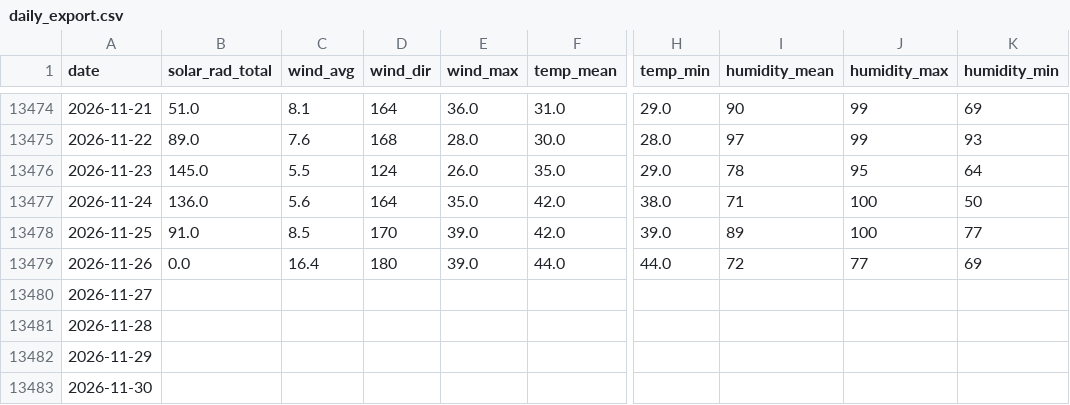
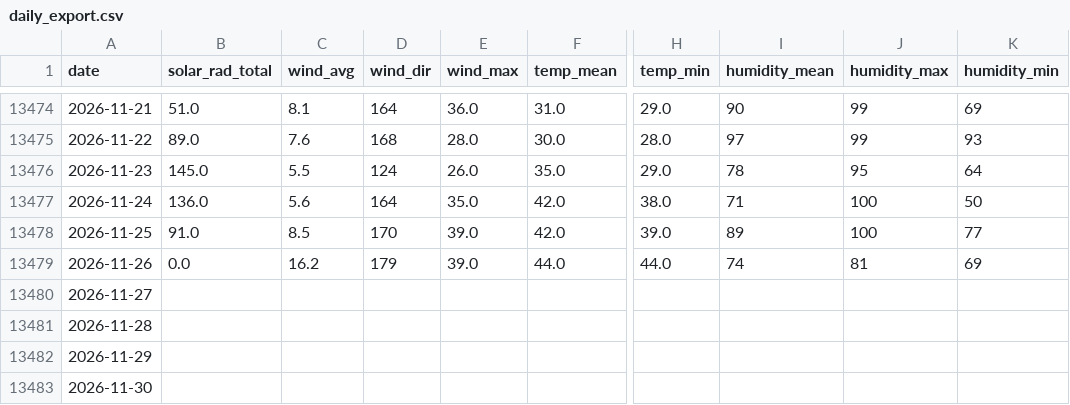
Before and after one commit to silverbutte/weather-data, a CSV file: daily_export.csv, drawn as a sheet; only a part is shown, gaps mark what is left out; the diff names each change by its address in the sheet, - before the commit and + after, or states it on an @@ line.

Commit message:
Auto-update daily_export.csv

```diff
--- a/daily_export.csv
+++ b/daily_export.csv
-C13479 (wind_avg): 16.4
+C13479 (wind_avg): 16.2
-D13479 (wind_dir): 180
+D13479 (wind_dir): 179
-I13479 (humidity_mean): 72
+I13479 (humidity_mean): 74
-J13479 (humidity_max): 77
+J13479 (humidity_max): 81
```
